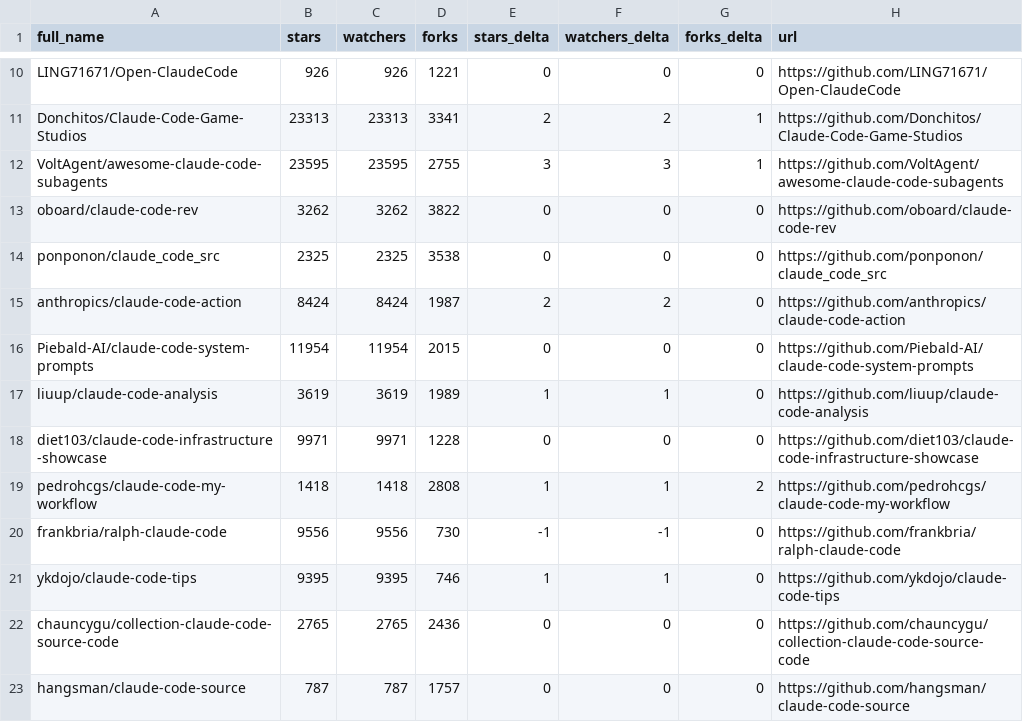
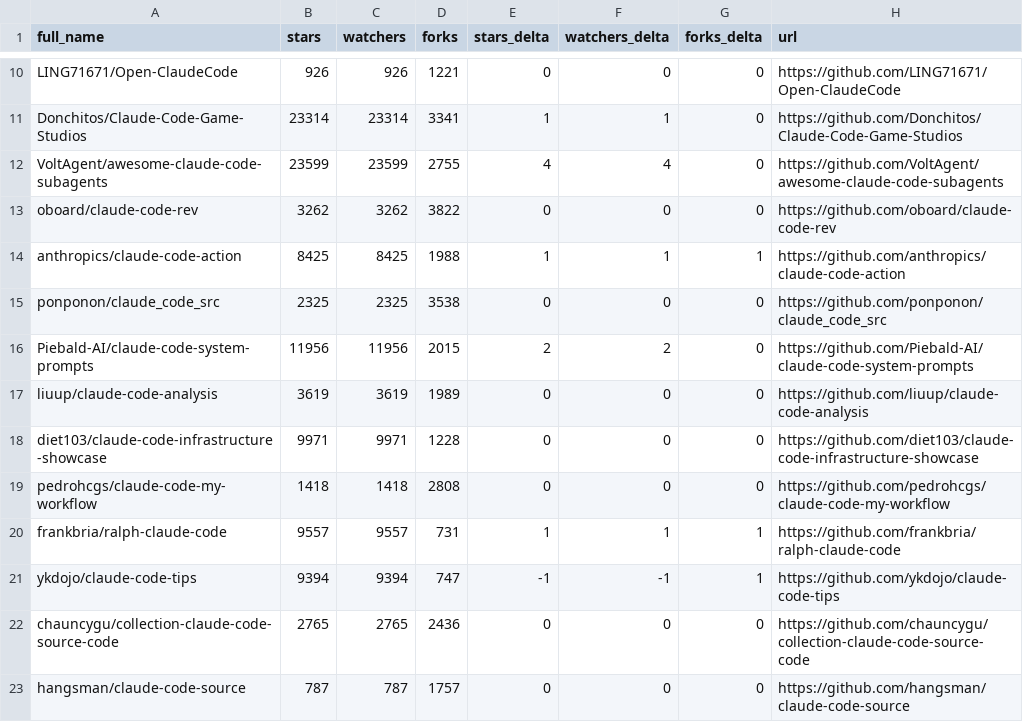
Before and after one commit to bryanwills/awesome-claude-code, a CSV file: data/repo-ticker.csv, drawn as a sheet; only a part is shown, gaps mark what is left out; removed rows and columns are numbered as before the commit, all else as after; the diff covers the shown part only; the diff names each change by its address in the sheet, - before the commit and + after, or states it on an @@ line.

```diff
--- a/data/repo-ticker.csv
+++ b/data/repo-ticker.csv
-B11 (stars): 23313
+B11 (stars): 23314
-C11 (watchers): 23313
+C11 (watchers): 23314
-E11 (stars_delta): 2
+E11 (stars_delta): 1
-F11 (watchers_delta): 2
+F11 (watchers_delta): 1
-G11:G12 (forks_delta): 1
+G11:G12 (forks_delta): 0
-B12 (stars): 23595
+B12 (stars): 23599
-C12 (watchers): 23595
+C12 (watchers): 23599
-E12 (stars_delta): 3
+E12 (stars_delta): 4
-F12 (watchers_delta): 3
+F12 (watchers_delta): 4
+row 14: anthropics/claude-code-action | 8425 | 8425 | 1988 | 1 | 1 | 1 | https://github.com/anthropics/claude-code-action
-row 15: anthropics/claude-code-action | 8424 | 8424 | 1987 | 2 | 2 | 0 | https://github.com/anthropics/claude-code-action
-B16 (stars): 11954
+B16 (stars): 11956
-C16 (watchers): 11954
+C16 (watchers): 11956
-E16 (stars_delta): 0
+E16 (stars_delta): 2
-F16 (watchers_delta): 0
+F16 (watchers_delta): 2
-E17 (stars_delta): 1
+E17 (stars_delta): 0
-F17 (watchers_delta): 1
+F17 (watchers_delta): 0
-E19 (stars_delta): 1
+E19 (stars_delta): 0
-F19 (watchers_delta): 1
+F19 (watchers_delta): 0
-G19 (forks_delta): 2
+G19 (forks_delta): 0
-B20 (stars): 9556
+B20 (stars): 9557
-C20 (watchers): 9556
+C20 (watchers): 9557
-D20 (forks): 730
+D20 (forks): 731
-E20 (stars_delta): -1
+E20 (stars_delta): 1
-F20 (watchers_delta): -1
+F20 (watchers_delta): 1
-G20:G21 (forks_delta): 0
+G20:G21 (forks_delta): 1
-B21 (stars): 9395
+B21 (stars): 9394
-C21 (watchers): 9395
+C21 (watchers): 9394
-D21 (forks): 746
+D21 (forks): 747
-E21 (stars_delta): 1
+E21 (stars_delta): -1
-F21 (watchers_delta): 1
+F21 (watchers_delta): -1
```
Also changed, not shown: 2 added rows, 2 removed rows, 1 moved row and 113 edited cells elsewhere in this file, 2 other files.
